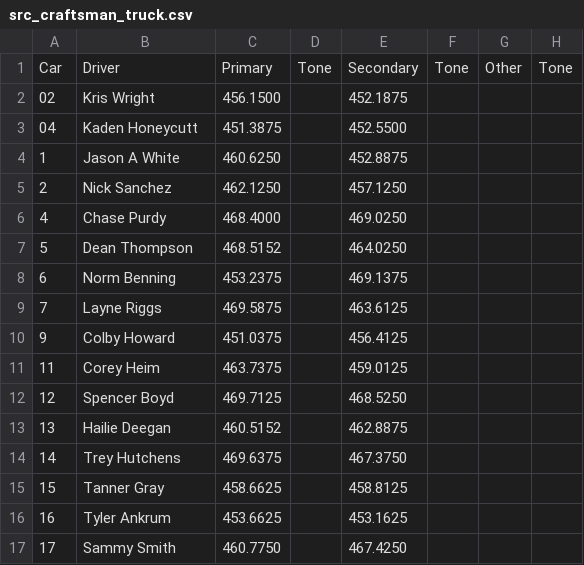
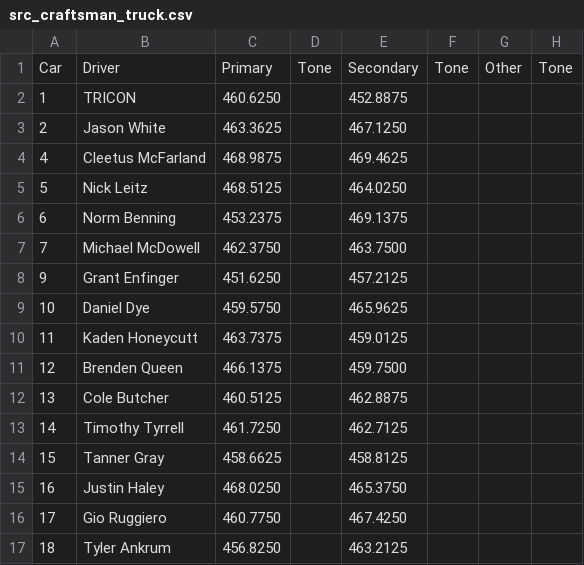
Before and after one commit to jim-edwards/NascarScanner, a CSV file: src_craftsman_truck.csv, drawn as a sheet; only a part is shown; the diff covers the shown part only.

```diff
--- a/src_craftsman_truck.csv
+++ b/src_craftsman_truck.csv
@@ -1,17 +1,17 @@
 Car,Driver,Primary,Tone,Secondary,Tone,Other,Tone
-02,Kris Wright,456.1500,,452.1875,,,
-04,Kaden Honeycutt,451.3875,,452.5500,,,
-1,Jason A White,460.6250,,452.8875,,,
-2,Nick Sanchez,462.1250,,457.1250,,,
-4,Chase Purdy,468.4000,,469.0250,,,
-5,Dean Thompson,468.5152,,464.0250,,,
+1,TRICON,460.6250,,452.8875,,,
+2,Jason White,463.3625,,467.1250,,,
+4,Cleetus McFarland,468.9875,,469.4625,,,
+5,Nick Leitz,468.5125,,464.0250,,,
 6,Norm Benning,453.2375,,469.1375,,,
-7,Layne Riggs,469.5875,,463.6125,,,
-9,Colby Howard,451.0375,,456.4125,,,
-11,Corey Heim,463.7375,,459.0125,,,
-12,Spencer Boyd,469.7125,,468.5250,,,
-13,Hailie Deegan,460.5152,,462.8875,,,
-14,Trey Hutchens,469.6375,,467.3750,,,
+7,Michael McDowell,462.3750,,463.7500,,,
+9,Grant Enfinger,451.6250,,457.2125,,,
+10,Daniel Dye,459.5750,,465.9625,,,
+11,Kaden Honeycutt,463.7375,,459.0125,,,
+12,Brenden Queen,466.1375,,459.7500,,,
+13,Cole Butcher,460.5125,,462.8875,,,
+14,Timothy Tyrrell,461.7250,,462.7125,,,
 15,Tanner Gray,458.6625,,458.8125,,,
-16,Tyler Ankrum,453.6625,,453.1625,,,
-17,Sammy Smith,460.7750,,467.4250,,,
+16,Justin Haley,468.0250,,465.3750,,,
+17,Gio Ruggiero,460.7750,,467.4250,,,
+18,Tyler Ankrum,456.8250,,463.2125,,,
```
Also changed, not shown: 12 added rows, 12 removed rows and 30 edited cells elsewhere in this file, src_cup_series.csv, src_race_channels.csv, 7 other files.
